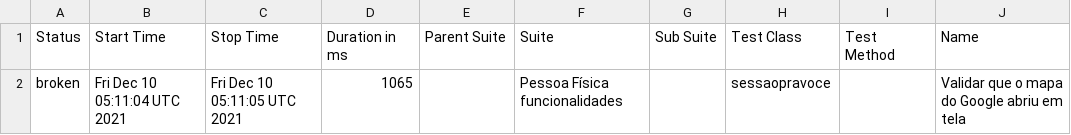
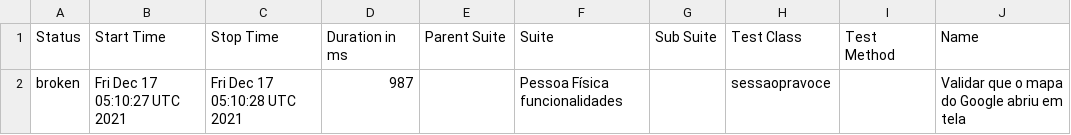
Before and after one commit to reinaldorossetti/ruby_cucumber_capybara_playwright, a CSV file: webkit/data/suites.csv, drawn as a sheet; only a part is shown; the diff names each change by its address in the sheet, - before the commit and + after, or states it on an @@ line.

```diff
--- a/webkit/data/suites.csv
+++ b/webkit/data/suites.csv
-B2 (Start Time): Fri Dec 10 05:11:04 UTC 2021
+B2 (Start Time): Fri Dec 17 05:10:27 UTC 2021
-C2 (Stop Time): Fri Dec 10 05:11:05 UTC 2021
+C2 (Stop Time): Fri Dec 17 05:10:28 UTC 2021
-D2 (Duration in ms): 1065
+D2 (Duration in ms): 987
```
Also changed, not shown: 21 other files.
